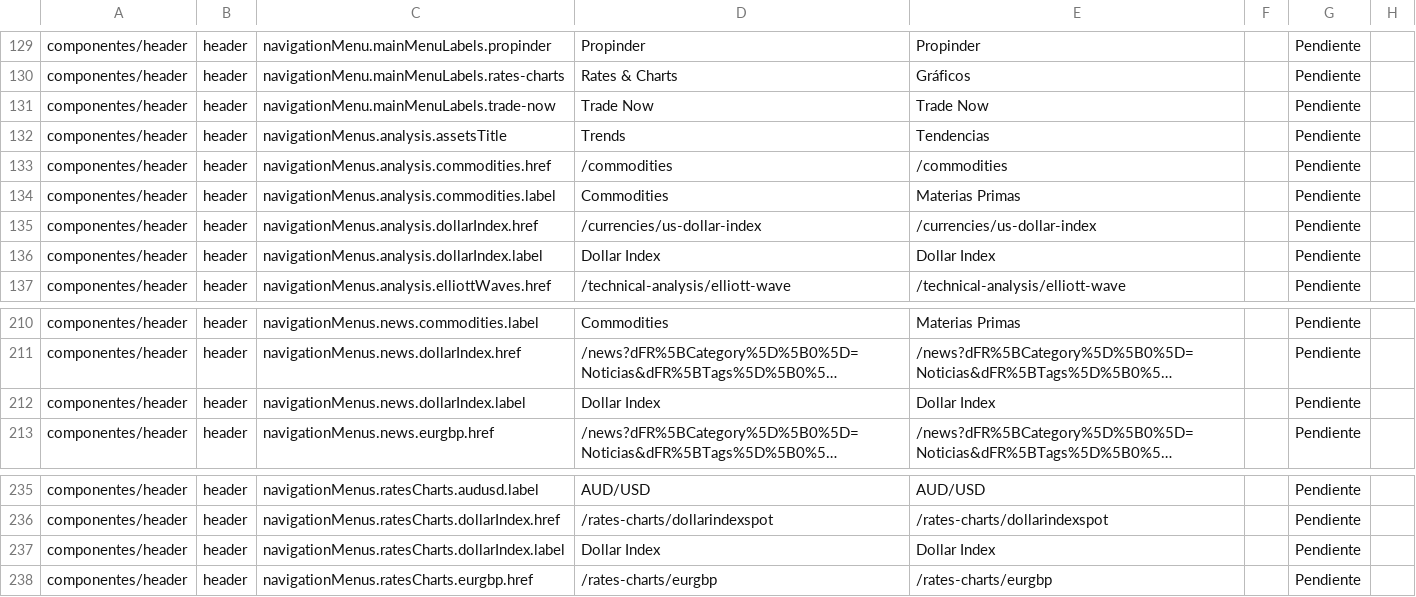
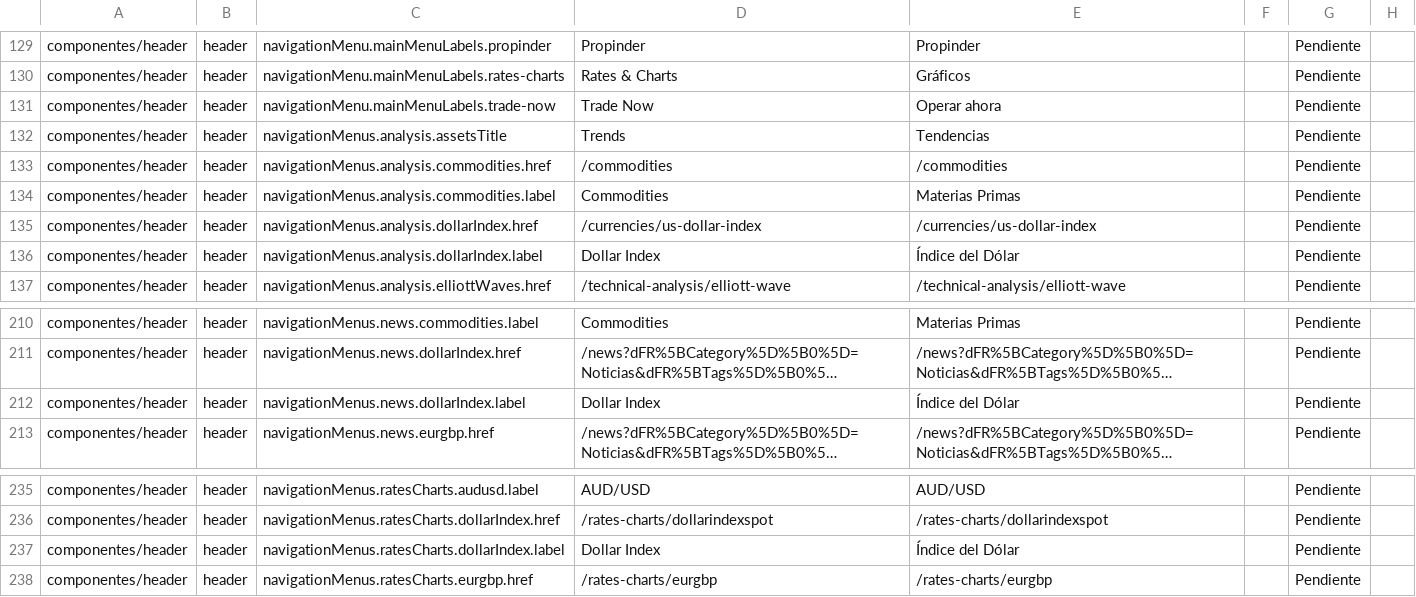
Before and after one commit to frontend-fxs/spanish-site-translation-plan, a CSV file: csv/02-chrome-navegacion.csv, drawn as a sheet; only a part is shown, gaps mark what is left out; long unchanged cells end in …; the diff names each change by its address in the sheet, - before the commit and + after, or states it on an @@ line.

```diff
--- a/csv/02-chrome-navegacion.csv
+++ b/csv/02-chrome-navegacion.csv
-E131: Trade Now
+E131: Operar ahora
-E136: Dollar Index
+E136: Índice del Dólar
-E212: Dollar Index
+E212: Índice del Dólar
-E237: Dollar Index
+E237: Índice del Dólar
```
Also changed, not shown: csv/04-calendario-rates-brokers.csv, csv/05-resto-verticales.csv, 16 other files.
